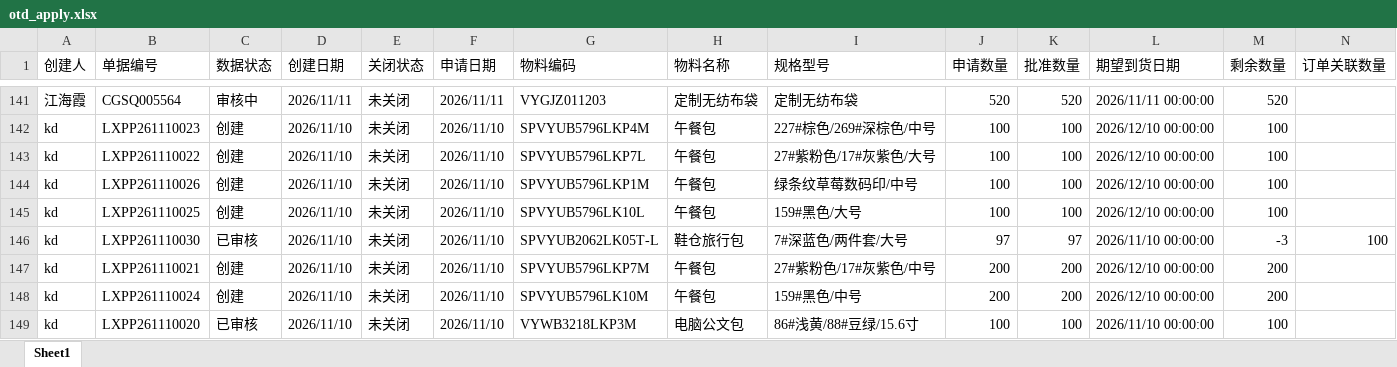
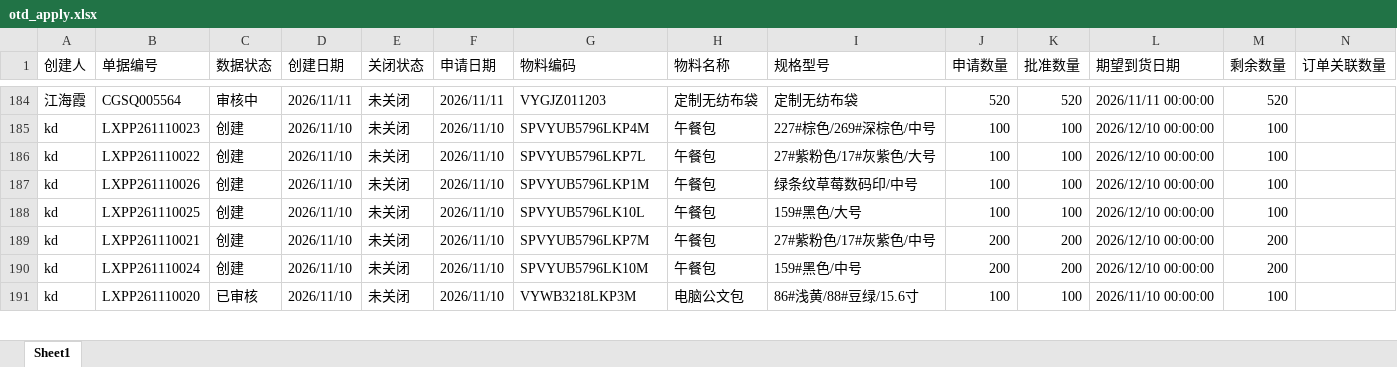
Before and after one commit to yikeqingsongguo/HY.supply-chain-management, an Excel workbook: src/otd_apply.xlsx, sheet Sheet1, drawn as a sheet; only a part is shown, gaps mark what is left out; values as stored, in another font and other column widths than the file's, no borders; removed rows and columns are numbered as before the commit, all else as after; rows hold the shown columns only; the diff covers the shown part only; the diff names each change by its address in the sheet, - before the commit and + after, or states it on an @@ line.

```diff
--- a/src/otd_apply.xlsx (sheet Sheet1)
+++ b/src/otd_apply.xlsx (sheet Sheet1)
-row 146: kd | LXPP261110030 | 已审核 | 2026/11/10 | 未关闭 | 2026/11/10 | SPVYUB2062LK05T-L | 鞋仓旅行包 | 7#深蓝色/两件套/大号 | 97 | 97 | 2026/11/10 00:00:00 | -3 | 100
```
Also changed, not shown: 45 added rows, 7 removed rows and 2 edited cells elsewhere in this sheet, src/otd_recv.xlsx, src/采购订单.xlsx, 6 other files.
